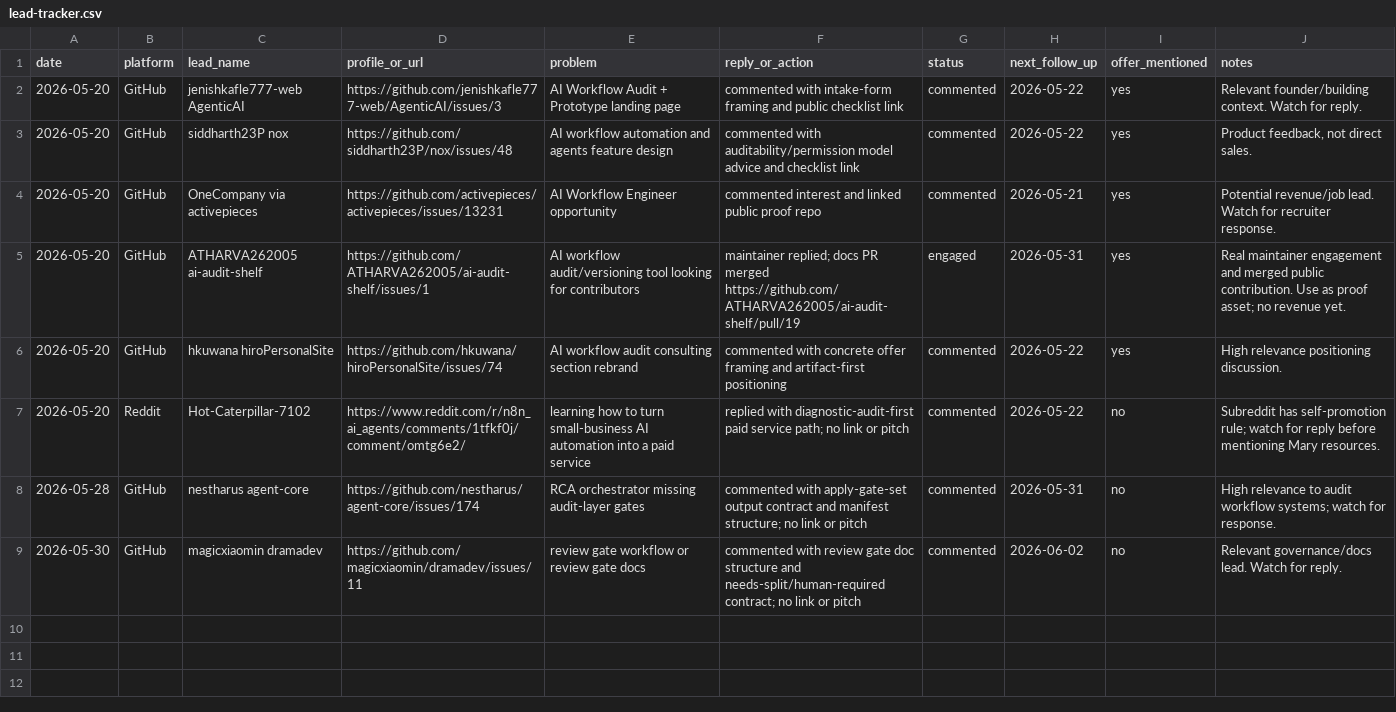
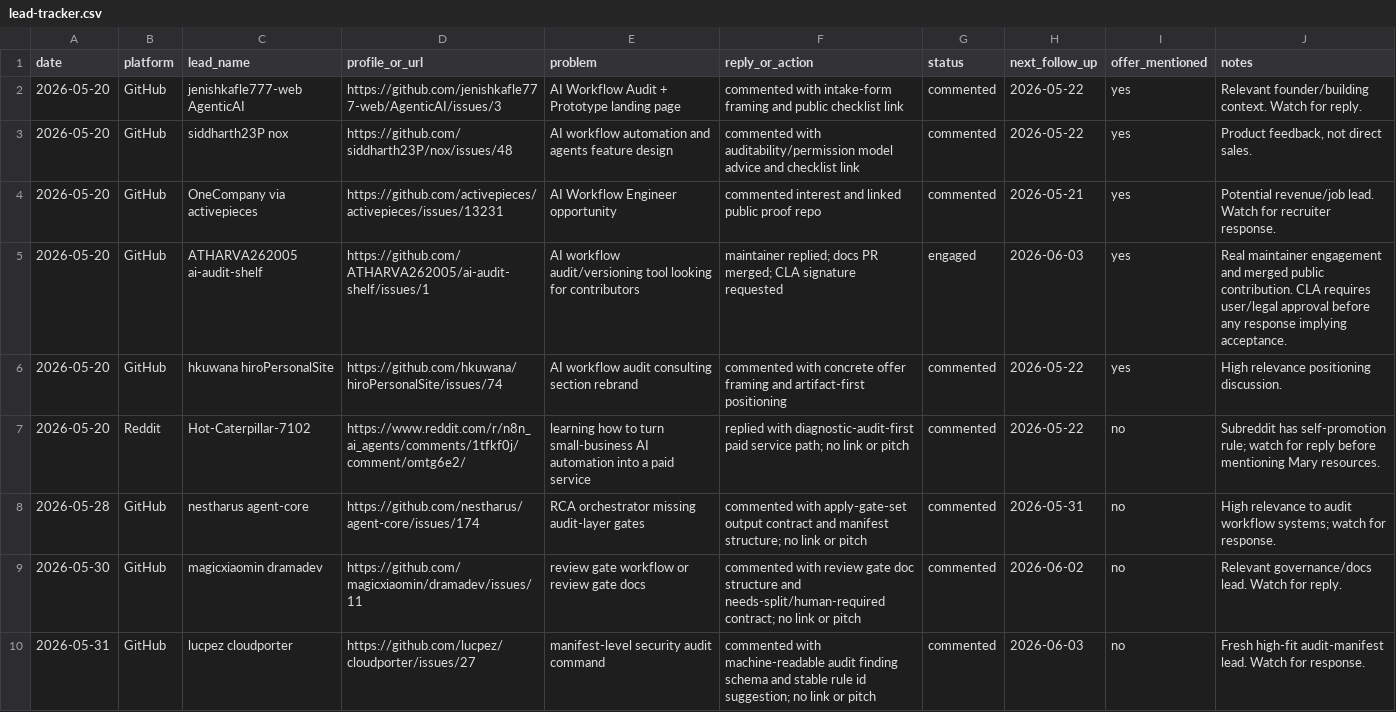
Before and after one commit to marywang-aiops/mary-wang-ai-workflow-operator, a CSV file: leads/lead-tracker.csv, drawn as a sheet.

Commit message:
Log CLA blocker and audit manifest outreach

```diff
--- a/leads/lead-tracker.csv
+++ b/leads/lead-tracker.csv
@@ -4,3 +4,3 @@ date,platform,lead_name,profile_or_url,problem,reply_or_action,status,next_follo
 2026-05-20,GitHub,OneCompany via activepieces,https://github.com/activepieces/activepieces/issues/13231,"AI Workflow Engineer opportunity","commented interest and linked public proof repo",commented,2026-05-21,yes,"Potential revenue/job lead. Watch for recruiter response."
-2026-05-20,GitHub,ATHARVA262005 ai-audit-shelf,https://github.com/ATHARVA262005/ai-audit-shelf/issues/1,"AI workflow audit/versioning tool looking for contributors","maintainer replied; docs PR merged https://github.com/ATHARVA262005/ai-audit-shelf/pull/19",engaged,2026-05-31,yes,"Real maintainer engagement and merged public contribution. Use as proof asset; no revenue yet."
+2026-05-20,GitHub,ATHARVA262005 ai-audit-shelf,https://github.com/ATHARVA262005/ai-audit-shelf/issues/1,"AI workflow audit/versioning tool looking for contributors","maintainer replied; docs PR merged; CLA signature requested",engaged,2026-06-03,yes,"Real maintainer engagement and merged public contribution. CLA requires user/legal approval before any response implying acceptance."
 2026-05-20,GitHub,hkuwana hiroPersonalSite,https://github.com/hkuwana/hiroPersonalSite/issues/74,"AI workflow audit consulting section rebrand","commented with concrete offer framing and artifact-first positioning",commented,2026-05-22,yes,"High relevance positioning discussion."
@@ -9 +9,2 @@ date,platform,lead_name,profile_or_url,problem,reply_or_action,status,next_follo
 2026-05-30,GitHub,magicxiaomin dramadev,https://github.com/magicxiaomin/dramadev/issues/11,"review gate workflow or review gate docs","commented with review gate doc structure and needs-split/human-required contract; no link or pitch",commented,2026-06-02,no,"Relevant governance/docs lead. Watch for reply."
+2026-05-31,GitHub,lucpez cloudporter,https://github.com/lucpez/cloudporter/issues/27,"manifest-level security audit command","commented with machine-readable audit finding schema and stable rule id suggestion; no link or pitch",commented,2026-06-03,no,"Fresh high-fit audit-manifest lead. Watch for response."
```
Also changed, not shown: 5 other files.
